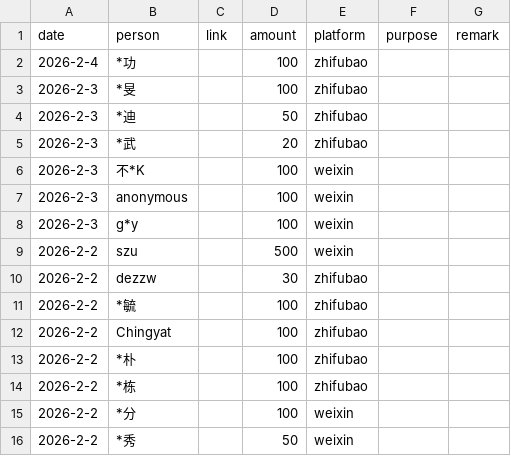
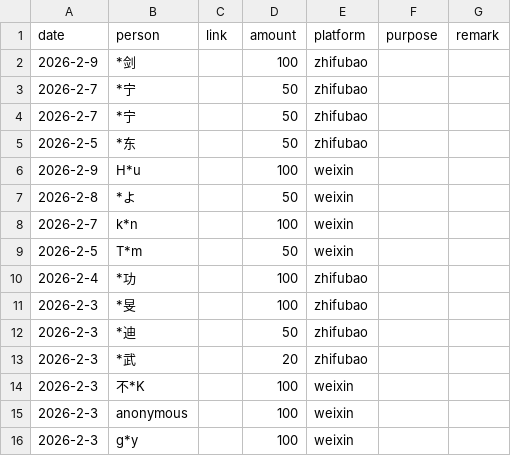
Before and after one commit to emacs-china/donate, a CSV file: data.csv, drawn as a sheet; only a part is shown; the shorter side is filled out with more unchanged rows.

```diff
--- a/data.csv
+++ b/data.csv
@@ -1,2 +1,10 @@
 date,person,link,amount,platform,purpose,remark
+2026-2-9,   *剑,,100,zhifubao,,
+2026-2-7,   *宁,,50,zhifubao,,
+2026-2-7,   *宁,,50,zhifubao,,
+2026-2-5,   *东,,50,zhifubao,,
+2026-2-9,   H*u,,100,weixin,,
+2026-2-8,   *よ,,50,weixin,,
+2026-2-7,   k*n,,100,weixin,,
+2026-2-5,   T*m,,50,weixin,,
 2026-2-4, *功,,100,zhifubao,,
```
Also changed, not shown: 2 other files.
